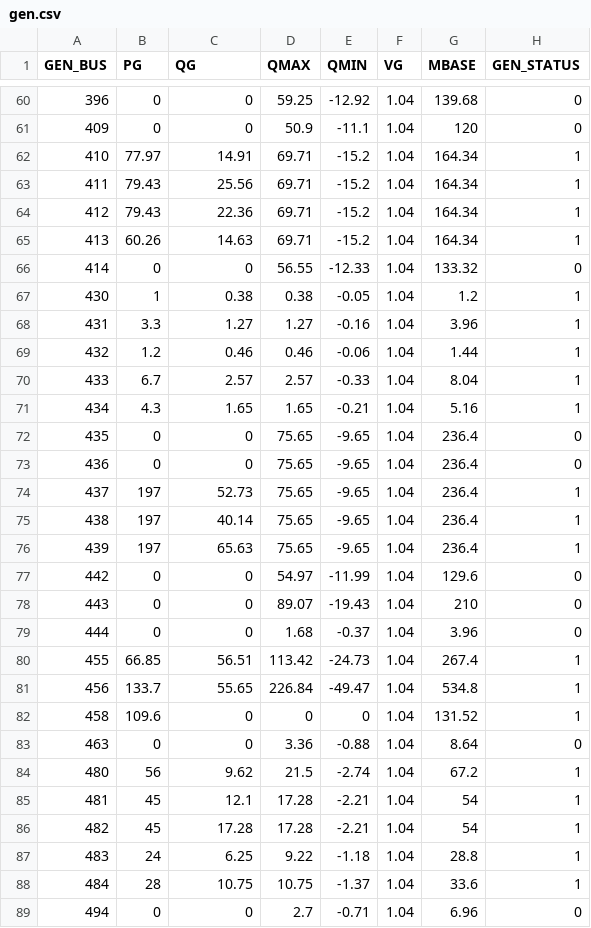
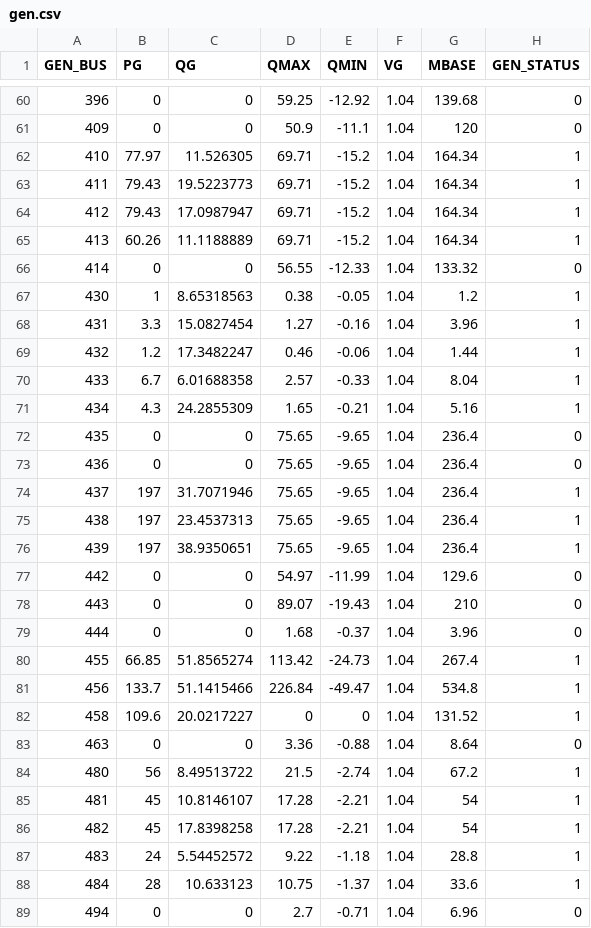
Before and after one commit to caseformat/ACTIVSg500, a CSV file: gen.csv, drawn as a sheet; only a part is shown, gaps mark what is left out; the diff covers the shown part only; the diff names each change by its address in the sheet, - before the commit and + after, or states it on an @@ line.

```diff
--- a/gen.csv
+++ b/gen.csv
-C62 (QG): 14.91
+C62 (QG): 11.526305
-C63 (QG): 25.56
+C63 (QG): 19.5223773
-C64 (QG): 22.36
+C64 (QG): 17.0987947
-C65 (QG): 14.63
+C65 (QG): 11.1188889
-C67 (QG): 0.38
+C67 (QG): 8.65318563
-C68 (QG): 1.27
+C68 (QG): 15.0827454
-C69 (QG): 0.46
+C69 (QG): 17.3482247
-C70 (QG): 2.57
+C70 (QG): 6.01688358
-C71 (QG): 1.65
+C71 (QG): 24.2855309
-C74 (QG): 52.73
+C74 (QG): 31.7071946
-C75 (QG): 40.14
+C75 (QG): 23.4537313
-C76 (QG): 65.63
+C76 (QG): 38.9350651
-C80 (QG): 56.51
+C80 (QG): 51.8565274
-C81 (QG): 55.65
+C81 (QG): 51.1415466
-C82 (QG): 0
+C82 (QG): 20.0217227
-C84 (QG): 9.62
+C84 (QG): 8.49513722
-C85 (QG): 12.1
+C85 (QG): 10.8146107
-C86 (QG): 17.28
+C86 (QG): 17.8398258
-C87 (QG): 6.25
+C87 (QG): 5.54452572
-C88 (QG): 10.75
+C88 (QG): 10.633123
```
Also changed, not shown: 37 edited cells elsewhere in this file, bus.csv, 1 other file.
